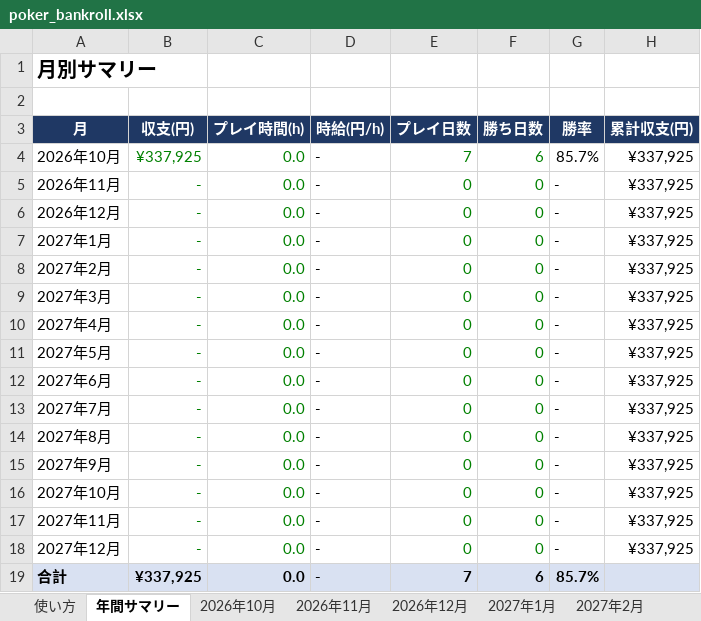
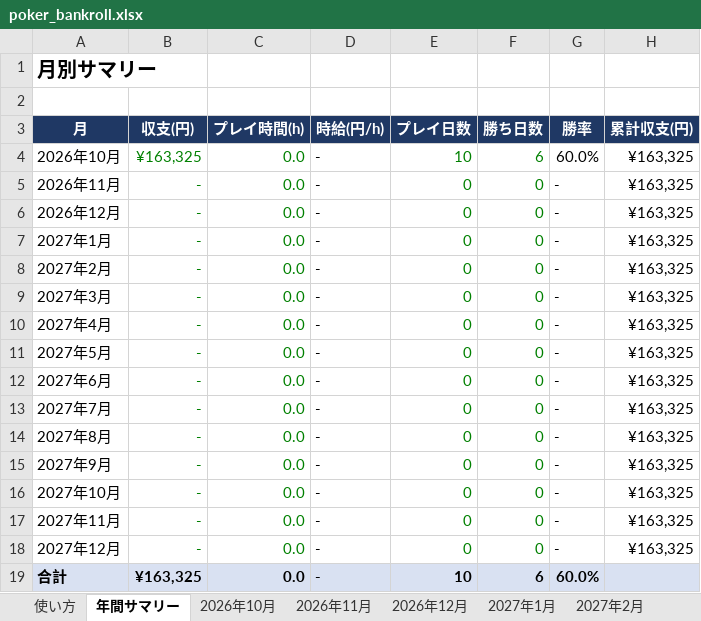
Before and after one commit to pg-nakano/nakano-project, an Excel workbook: poker/poker_bankroll.xlsx, sheet 年間サマリー, drawn as a sheet; values as stored, in another font and other column widths than the file's, no borders; conditional formats not drawn; the diff names each change by its address in the sheet, - before the commit and + after, or states it on an @@ line.

```diff
--- a/poker/poker_bankroll.xlsx (sheet 年間サマリー)
+++ b/poker/poker_bankroll.xlsx (sheet 年間サマリー)
-B4 (収支(円)): ¥337,925
+B4 (収支(円)): ¥163,325
-E4 (プレイ日数): 7
+E4 (プレイ日数): 10
-G4 (勝率): 85.7%
+G4 (勝率): 60.0%
-H4:H18 (累計収支(円)): ¥337,925
+H4:H18 (累計収支(円)): ¥163,325
-B19 (収支(円)): ¥337,925
+B19 (収支(円)): ¥163,325
-E19 (プレイ日数): 7
+E19 (プレイ日数): 10
-G19 (勝率): 85.7%
+G19 (勝率): 60.0%
```
Also changed, not shown: sheet 2026年10月.
